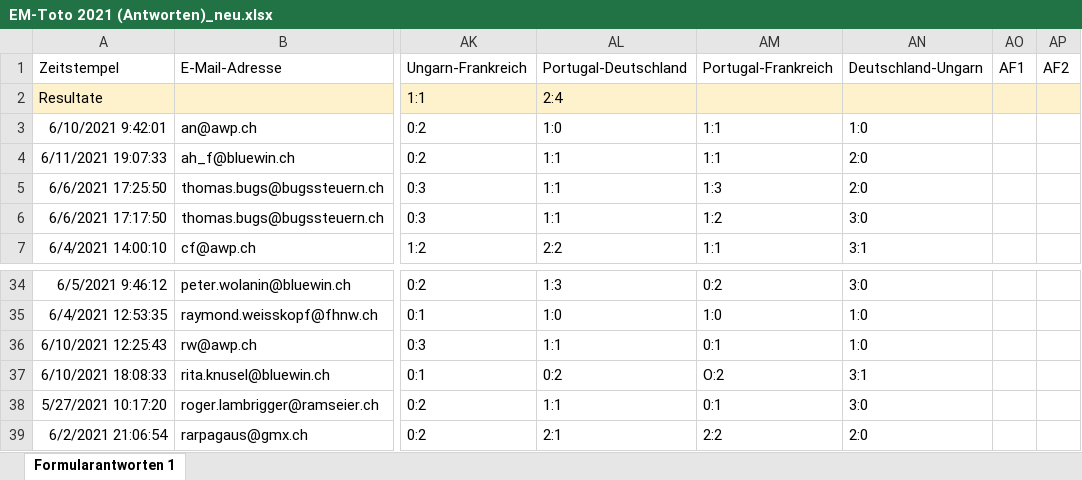
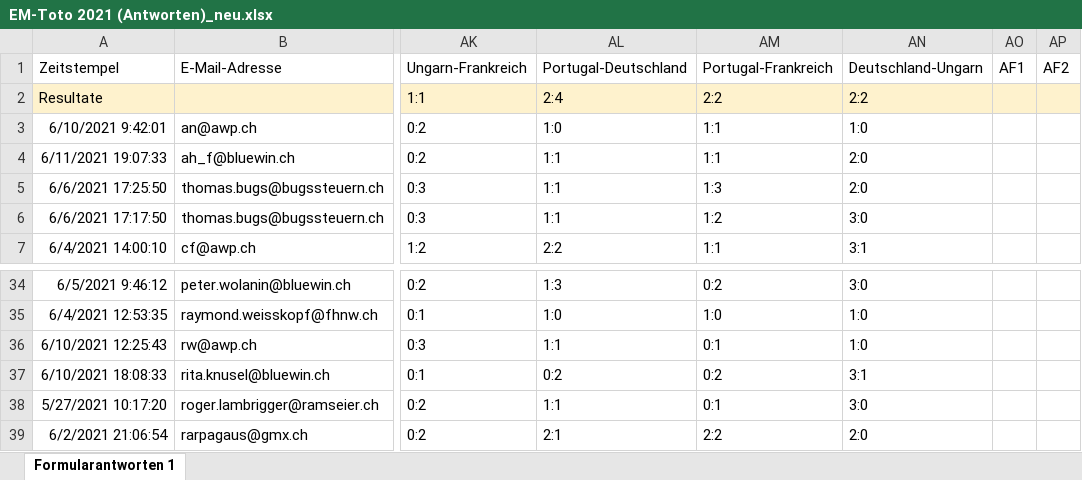
Before and after one commit to awp-finanznachrichten/em-toto-2021, an Excel workbook: Tipps/EM-Toto 2021 (Antworten)_neu.xlsx, sheet Formularantworten 1, drawn as a sheet; only a part is shown, gaps mark what is left out; values as stored, in another font and other column widths than the file's, no borders; the diff names each change by its address in the sheet, - before the commit and + after, or states it on an @@ line.

```diff
--- a/Tipps/EM-Toto 2021 (Antworten)_neu.xlsx (sheet Formularantworten 1)
+++ b/Tipps/EM-Toto 2021 (Antworten)_neu.xlsx (sheet Formularantworten 1)
-AM2: (empty)
+AM2: 2:2
-AN2: (empty)
+AN2: 2:2
-AM37: O:2
+AM37: 0:2
```
Also changed, not shown: 2 other files.
